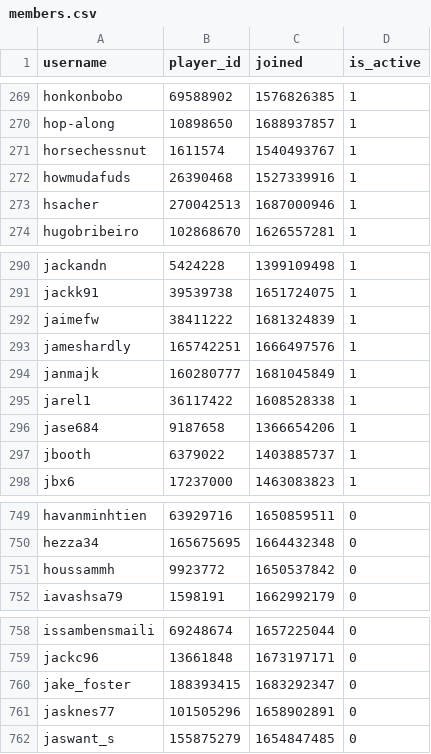
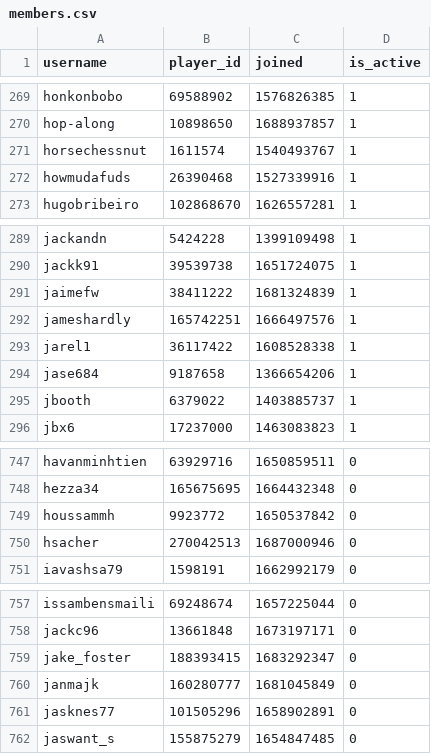
Before and after one commit to Sootopolis/chess-club-admin-system, a CSV file: csv_files/the-great-british-empire/members.csv, drawn as a sheet; only a part is shown, gaps mark what is left out.

```diff
--- a/csv_files/the-great-british-empire/members.csv
+++ b/csv_files/the-great-british-empire/members.csv
@@ -272,3 +272,2 @@ horsechessnut,1611574,1540493767,1
 howmudafuds,26390468,1527339916,1
-hsacher,270042513,1687000946,1
 hugobribeiro,102868670,1626557281,1
@@ -293,3 +292,2 @@ jaimefw,38411222,1681324839,1
 jameshardly,165742251,1666497576,1
-janmajk,160280777,1681045849,1
 jarel1,36117422,1608528338,1
@@ -751,2 +749,3 @@ hezza34,165675695,1664432348,0
 houssammh,9923772,1650537842,0
+hsacher,270042513,1687000946,0
 iavashsa79,1598191,1662992179,0
@@ -760,2 +759,3 @@ jackc96,13661848,1673197171,0
 jake_foster,188393415,1683292347,0
+janmajk,160280777,1681045849,0
 jasknes77,101505296,1658902891,0
```
Also changed, not shown: csv_files/devon-chess/members.csv.
